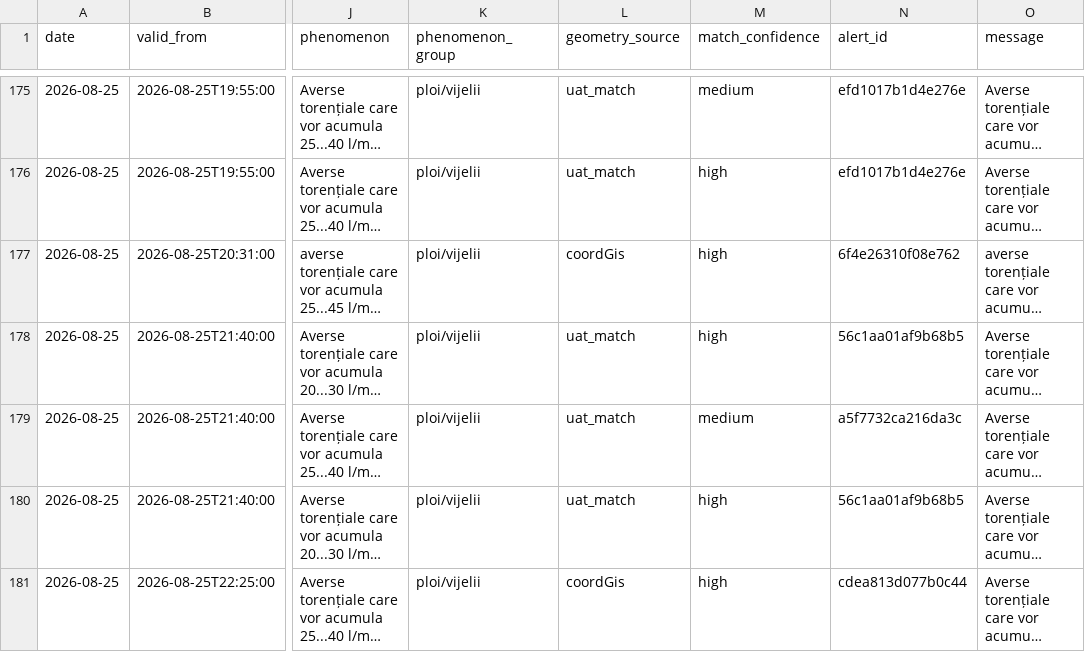
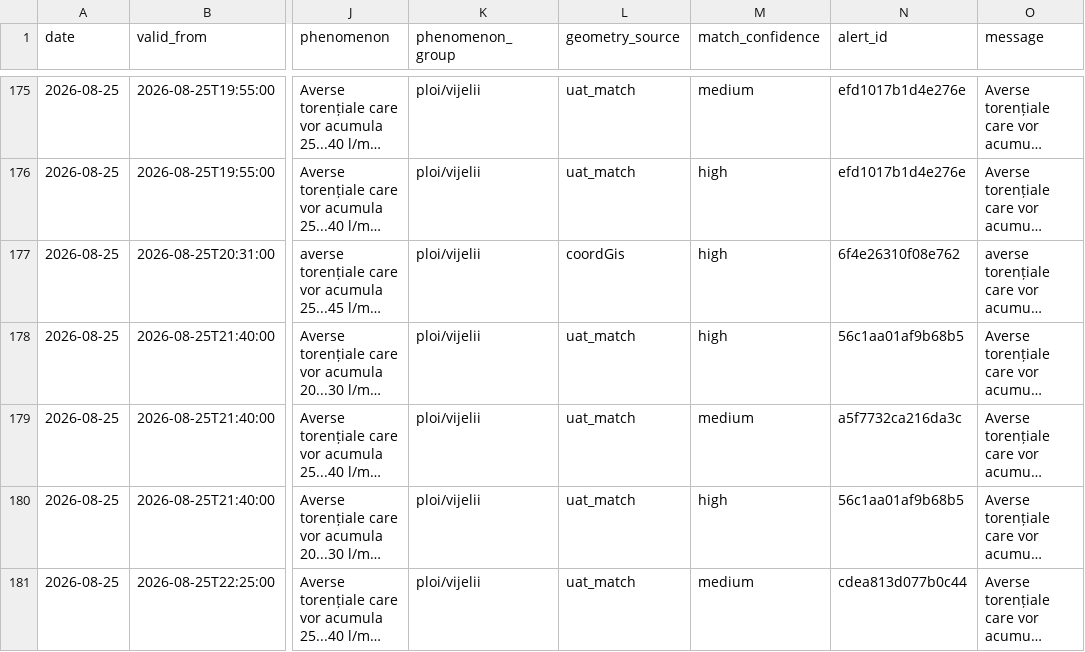
Before and after one commit to mariusbudileanu/date-meteo, a CSV file: public/istoric/nowcasting/2026-08.csv, drawn as a sheet; only a part is shown, gaps mark what is left out; long unchanged cells end in …; the diff covers the shown part only; the diff names each change by its address in the sheet, - before the commit and + after, or states it on an @@ line.

```diff
--- a/public/istoric/nowcasting/2026-08.csv
+++ b/public/istoric/nowcasting/2026-08.csv
-L181 (geometry_source): coordGis
+L181 (geometry_source): uat_match
-M181 (match_confidence): high
+M181 (match_confidence): medium
```
Also changed, not shown: 1 added row elsewhere in this file, public/istoric/2026/2026-08.csv, 16 other files.
